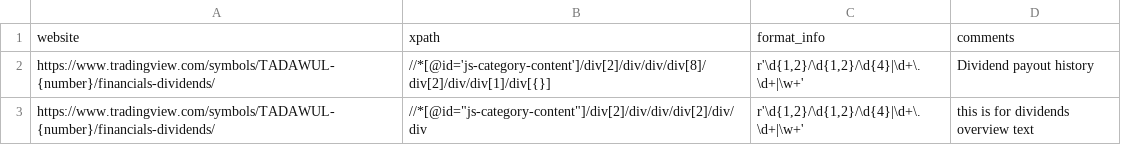
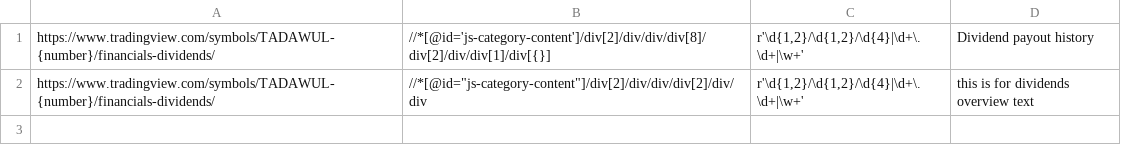
Before and after one commit to SoloSaudiDeveloper/shares, a CSV file: xpath.csv, drawn as a sheet.

Commit message:
Update xpath.csv

```diff
--- a/xpath.csv
+++ b/xpath.csv
@@ -1,2 +1 @@
-website,xpath,format_info,comments
 https://www.tradingview.com/symbols/TADAWUL-{number}/financials-dividends/,//*[@id='js-category-content']/div[2]/div/div/div[8]/div[2]/div/div[1]/div[{}],"r'\d{1,2}/\d{1,2}/\d{4}|\d+\.\d+|\w+'",Dividend payout history
```
